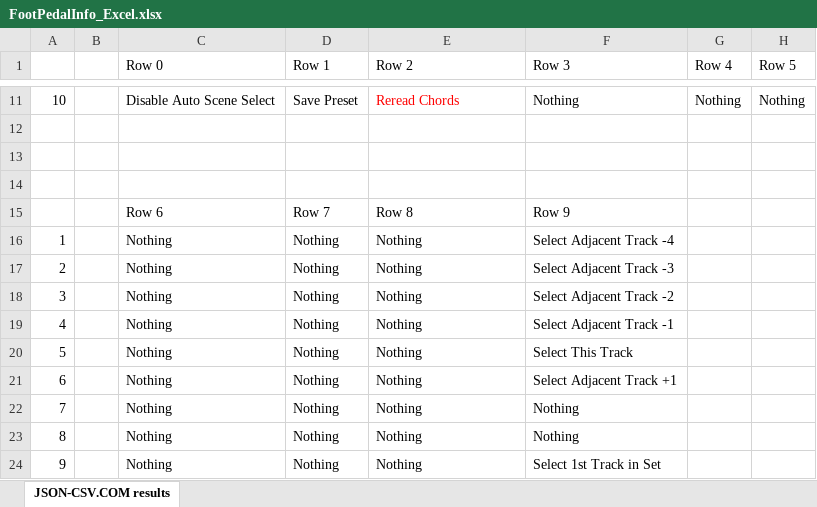
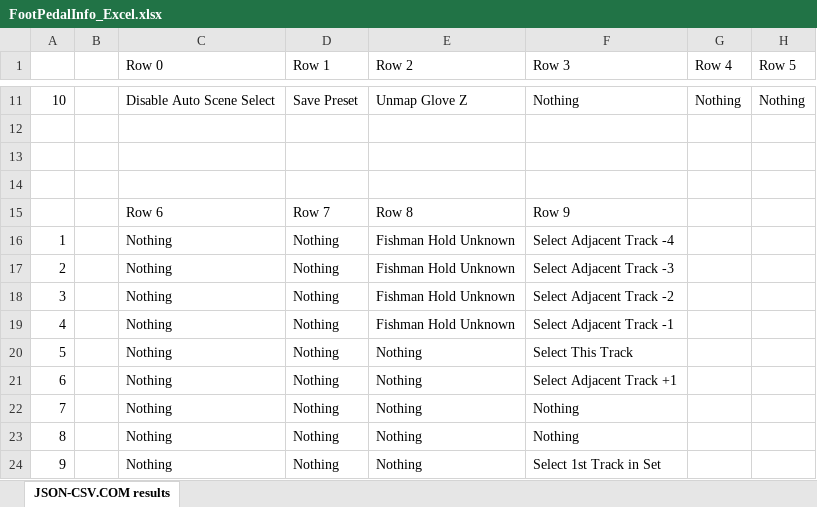
Before and after one commit to aspitarl/PerforM4L, an Excel workbook: Foot Controller/FootPedalInfo_Excel.xlsx, sheet JSON-CSV.COM results, drawn as a sheet; only a part is shown, gaps mark what is left out; values as stored, in another font and other column widths than the file's, no borders; the diff covers the shown part only; the diff names each change by its address in the sheet, - before the commit and + after, or states it on an @@ line.

```diff
--- a/Foot Controller/FootPedalInfo_Excel.xlsx (sheet JSON-CSV.COM results)
+++ b/Foot Controller/FootPedalInfo_Excel.xlsx (sheet JSON-CSV.COM results)
-E11 text colour: #FF0000
+E11 text colour: black
-E11 (Row 2): Reread Chords
+E11 (Row 2): Unmap Glove Z
-E16:E19 (Row 2): Nothing
+E16:E19 (Row 2): Fishman Hold Unknown
```
Also changed, not shown: 32 edited cells and cell formats elsewhere in this sheet, 4 other files.
